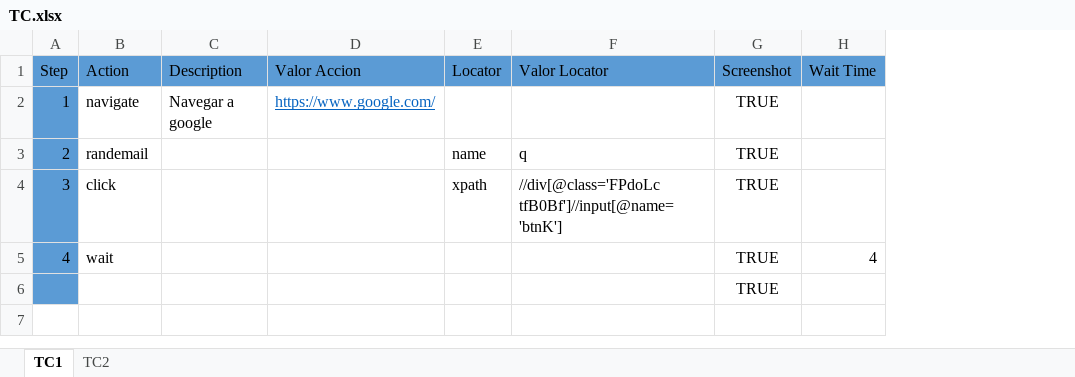
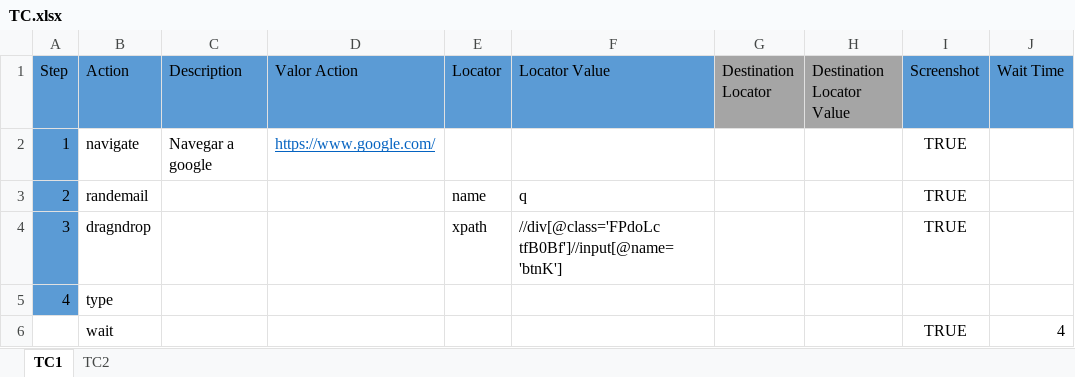
Before and after one commit to Tolok44/prueba, an Excel workbook: excel/TC.xlsx, sheet TC1, drawn as a sheet; values as stored, in another font and other column widths than the file's, no borders; removed rows and columns are numbered as before the commit, all else as after; the diff names each change by its address in the sheet, - before the commit and + after, or states it on an @@ line.

Commit message:
se termino el reporte, se agrego el dragndrop

```diff
--- a/excel/TC.xlsx (sheet TC1)
+++ b/excel/TC.xlsx (sheet TC1)
+column G (Destination Locator), empty
+column H (Destination Locator Value), empty
-D1: Valor Accion
+D1: Valor Action
-F1: Valor Locator
+F1: Locator Value
-B4 (Action): click
+B4 (Action): dragndrop
+row 5: 4 | type
-A6 (Step): 4
+A6 (Step): (empty)
-A6 fill: #5B9BD5
+A6 fill: none
-row 6:  |  |  |  |  |  | TRUE
```
Also changed, not shown: sheet TC2, 20 other files.
